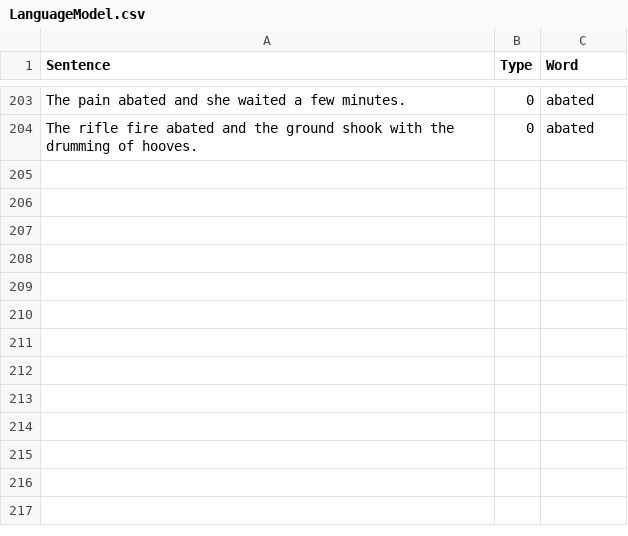
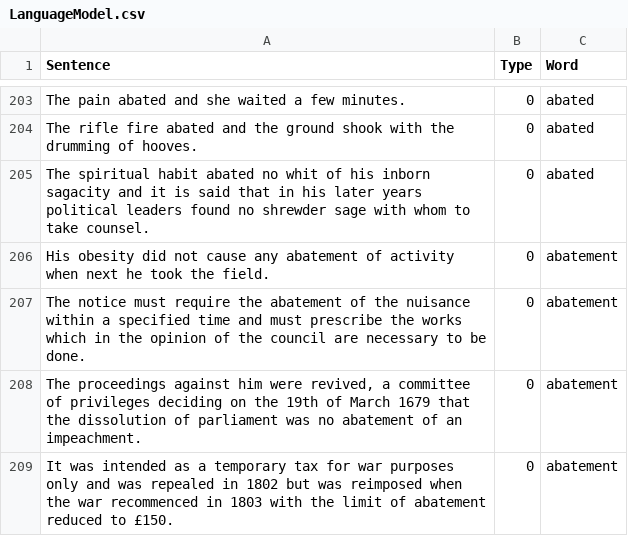
Before and after one commit to minoli-a/research, a CSV file: TrainingModel/LanguageModel.csv, drawn as a sheet; only a part is shown, gaps mark what is left out; the diff names each change by its address in the sheet, - before the commit and + after, or states it on an @@ line.

Commit message:
fix erros

```diff
--- a/TrainingModel/LanguageModel.csv
+++ b/TrainingModel/LanguageModel.csv
+row 205: The spiritual habit abated no whit of his inborn sagacity and it is said that in his later years political leaders found no shrewder sage with whom to take counsel. | 0 | abated
+row 206: His obesity did not cause any abatement of activity when next he took the field. | 0 | abatement
+row 207: The notice must require the abatement of the nuisance within a specified time and must prescribe the works which in the opinion of the council are necessary to be done. | 0 | abatement
+row 208: The proceedings against him were revived, a committee of privileges deciding on the 19th of March 1679 that the dissolution of parliament was no abatement of an impeachment. | 0 | abatement
+row 209: It was intended as a temporary tax for war purposes only and was repealed in 1802 but was reimposed when the war recommenced in 1803 with the limit of abatement reduced to £150. | 0 | abatement
```
